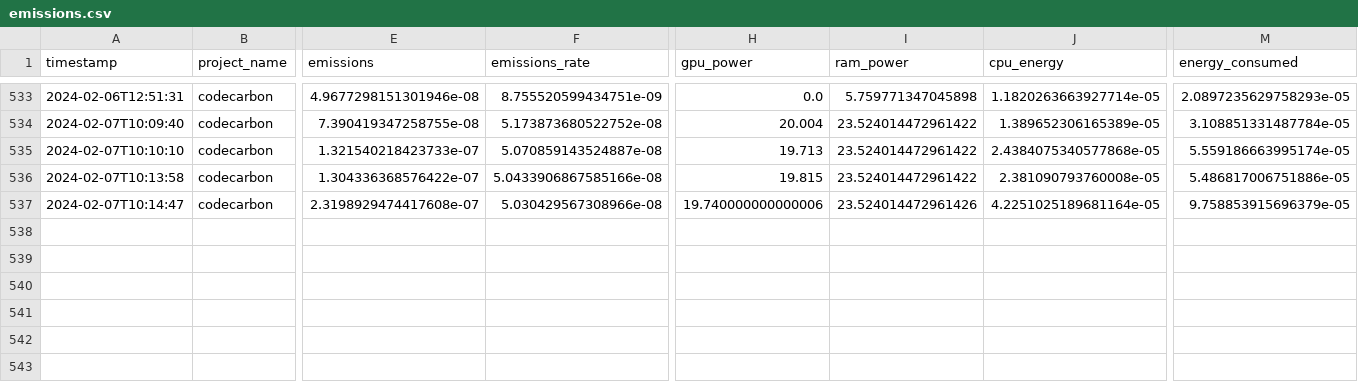
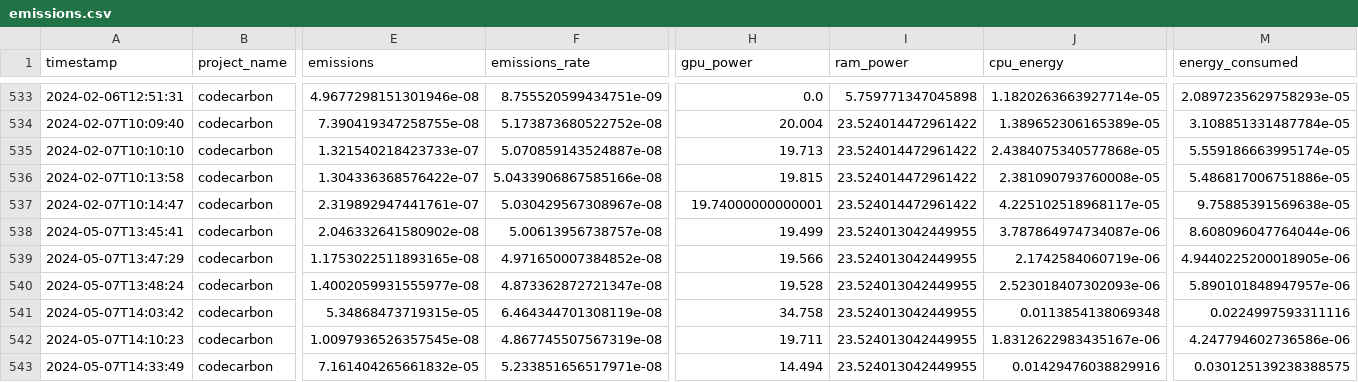
Before and after one commit to jlaumonier/apnea, a CSV file: emissions.csv, drawn as a sheet; only a part is shown, gaps mark what is left out; rows hold the shown columns only; the diff names each change by its address in the sheet, - before the commit and + after, or states it on an @@ line.

Commit message:
Compression dataset support

```diff
--- a/emissions.csv
+++ b/emissions.csv
-E537 (emissions): 2.3198929474417608e-07
+E537 (emissions): 2.319892947441761e-07
-F537 (emissions_rate): 5.030429567308966e-08
+F537 (emissions_rate): 5.030429567308967e-08
-H537 (gpu_power): 19.740000000000006
+H537 (gpu_power): 19.74000000000001
-I537 (ram_power): 23.524014472961426
+I537 (ram_power): 23.524014472961422
-J537 (cpu_energy): 4.2251025189681164e-05
+J537 (cpu_energy): 4.225102518968117e-05
-M537 (energy_consumed): 9.758853915696379e-05
+M537 (energy_consumed): 9.75885391569638e-05
+row 538: 2024-05-07T13:45:41 | codecarbon | 2.046332641580902e-08 | 5.00613956738757e-08 | 19.499 | 23.524013042449955 | 3.787864974734087e-06 | 8.608096047764044e-06
+row 539: 2024-05-07T13:47:29 | codecarbon | 1.1753022511893165e-08 | 4.971650007384852e-08 | 19.566 | 23.524013042449955 | 2.1742584060719e-06 | 4.9440225200018905e-06
+row 540: 2024-05-07T13:48:24 | codecarbon | 1.4002059931555977e-08 | 4.873362872721347e-08 | 19.528 | 23.524013042449955 | 2.523018407302093e-06 | 5.890101848947957e-06
+row 541: 2024-05-07T14:03:42 | codecarbon | 5.34868473719315e-05 | 6.464344701308119e-08 | 34.758 | 23.524013042449955 | 0.0113854138069348 | 0.0224997593311116
+row 542: 2024-05-07T14:10:23 | codecarbon | 1.0097936526357545e-08 | 4.867745507567319e-08 | 19.711 | 23.524013042449955 | 1.8312622983435167e-06 | 4.247794602736586e-06
+row 543: 2024-05-07T14:33:49 | codecarbon | 7.161404265661832e-05 | 5.233851656517971e-08 | 14.494 | 23.524013042449955 | 0.01429476038829916 | 0.030125139238388575
```
Also changed, not shown: 23 other files.
